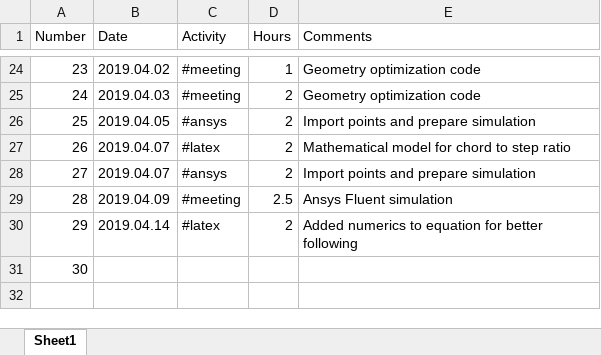
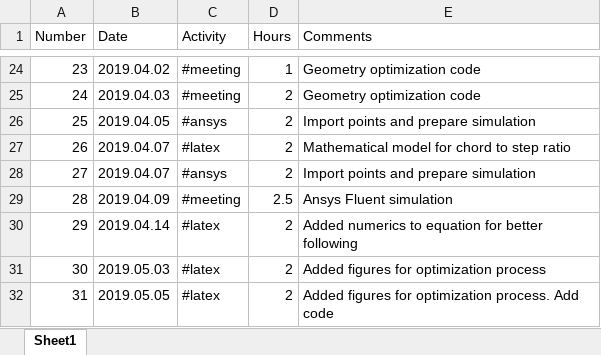
Before and after one commit to nemet3D/Master-s-Thesis---UPT, an Excel workbook: docs/Hours.xlsx, sheet Sheet1, drawn as a sheet; only a part is shown, gaps mark what is left out; values as stored, in another font and other column widths than the file's, no borders; the diff names each change by its address in the sheet, - before the commit and + after, or states it on an @@ line.

Commit message:
Add optimization process.
Add optimization process.

```diff
--- a/docs/Hours.xlsx (sheet Sheet1)
+++ b/docs/Hours.xlsx (sheet Sheet1)
-B31 (Date): (empty)
+B31 (Date): 2019.05.03
-C31 (Activity): (empty)
+C31 (Activity): #latex
-D31 (Hours): (empty)
+D31 (Hours): 2
-E31 (Comments): (empty)
+E31 (Comments): Added figures for optimization process
+row 32: 31 | 2019.05.05 | #latex | 2 | Added figures for optimization process. Add code
```
Also changed, not shown: 5 other files.
